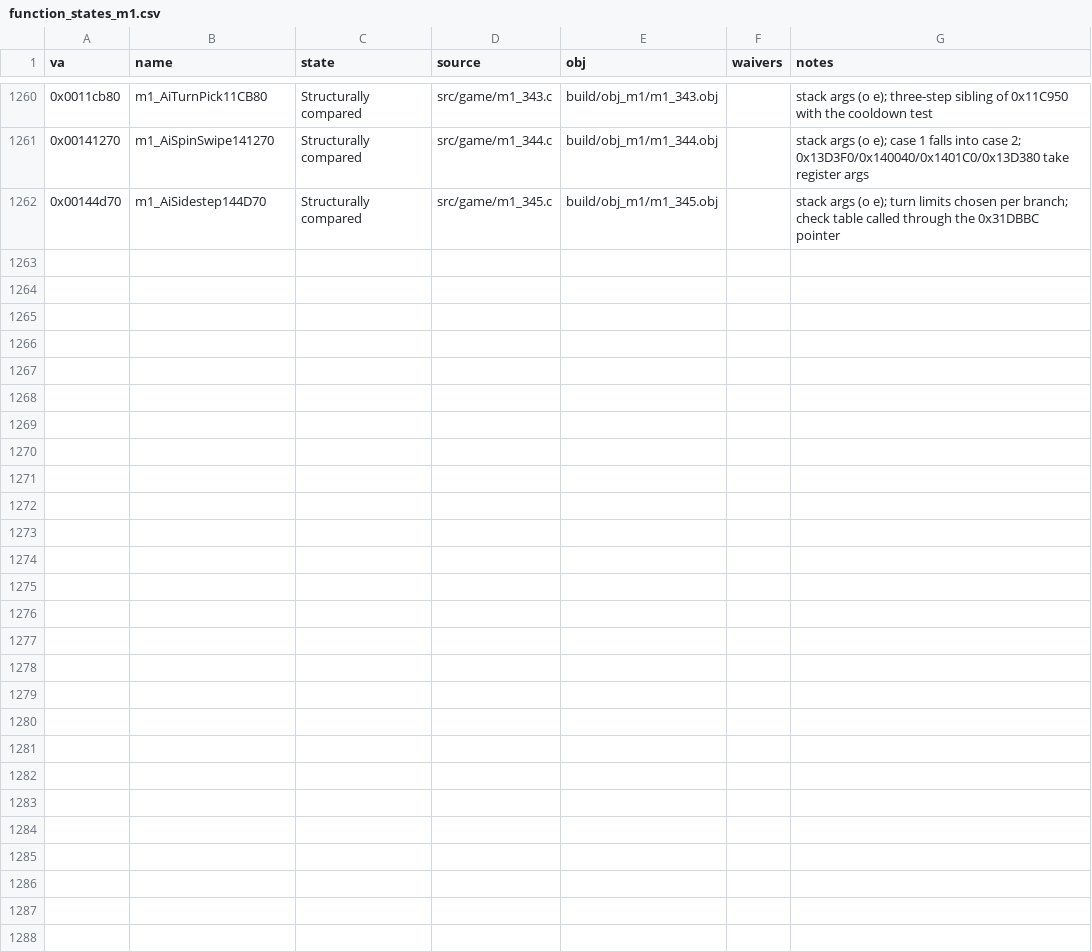
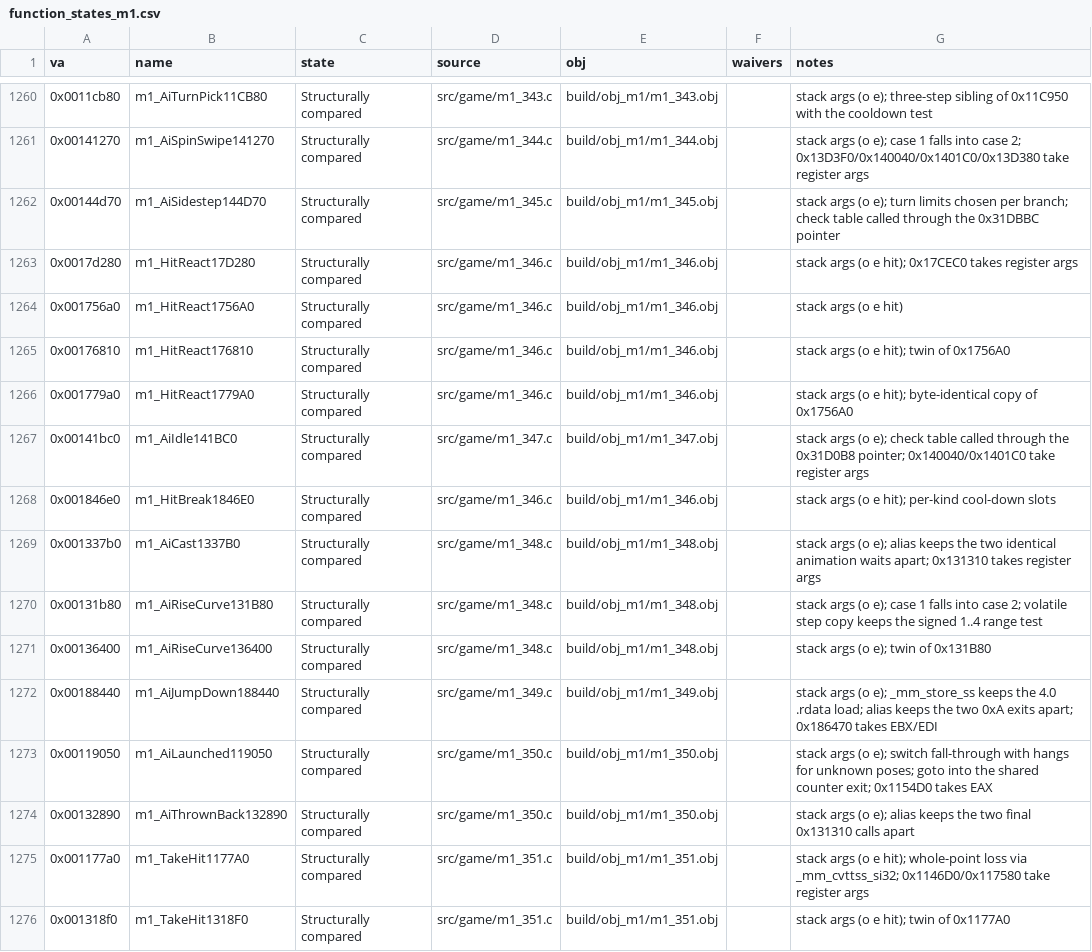
Before and after one commit to Pallypots/Project-Soul-Robber, a CSV file: config/function_states_m1.csv, drawn as a sheet; only a part is shown, gaps mark what is left out; the diff names each change by its address in the sheet, - before the commit and + after, or states it on an @@ line.

```diff
--- a/config/function_states_m1.csv
+++ b/config/function_states_m1.csv
+row 1263: 0x0017d280 | m1_HitReact17D280 | Structurally compared | src/game/m1_346.c | build/obj_m1/m1_346.obj |  | stack args (o e hit); 0x17CEC0 takes register args
+row 1264: 0x001756a0 | m1_HitReact1756A0 | Structurally compared | src/game/m1_346.c | build/obj_m1/m1_346.obj |  | stack args (o e hit)
+row 1265: 0x00176810 | m1_HitReact176810 | Structurally compared | src/game/m1_346.c | build/obj_m1/m1_346.obj |  | stack args (o e hit); twin of 0x1756A0
+row 1266: 0x001779a0 | m1_HitReact1779A0 | Structurally compared | src/game/m1_346.c | build/obj_m1/m1_346.obj |  | stack args (o e hit); byte-identical copy of 0x1756A0
+row 1267: 0x00141bc0 | m1_AiIdle141BC0 | Structurally compared | src/game/m1_347.c | build/obj_m1/m1_347.obj |  | stack args (o e); check table called through the 0x31D0B8 pointer; 0x140040/0x1401C0 take register args
+row 1268: 0x001846e0 | m1_HitBreak1846E0 | Structurally compared | src/game/m1_346.c | build/obj_m1/m1_346.obj |  | stack args (o e hit); per-kind cool-down slots
+row 1269: 0x001337b0 | m1_AiCast1337B0 | Structurally compared | src/game/m1_348.c | build/obj_m1/m1_348.obj |  | stack args (o e); alias keeps the two identical animation waits apart; 0x131310 takes register args
+row 1270: 0x00131b80 | m1_AiRiseCurve131B80 | Structurally compared | src/game/m1_348.c | build/obj_m1/m1_348.obj |  | stack args (o e); case 1 falls into case 2; volatile step copy keeps the signed 1..4 range test
+row 1271: 0x00136400 | m1_AiRiseCurve136400 | Structurally compared | src/game/m1_348.c | build/obj_m1/m1_348.obj |  | stack args (o e); twin of 0x131B80
+row 1272: 0x00188440 | m1_AiJumpDown188440 | Structurally compared | src/game/m1_349.c | build/obj_m1/m1_349.obj |  | stack args (o e); _mm_store_ss keeps the 4.0 .rdata load; alias keeps the two 0xA exits apart; 0x186470 takes EBX/EDI
+row 1273: 0x00119050 | m1_AiLaunched119050 | Structurally compared | src/game/m1_350.c | build/obj_m1/m1_350.obj |  | stack args (o e); switch fall-through with hangs for unknown poses; goto into the shared counter exit; 0x1154D0 takes EAX
+row 1274: 0x00132890 | m1_AiThrownBack132890 | Structurally compared | src/game/m1_350.c | build/obj_m1/m1_350.obj |  | stack args (o e); alias keeps the two final 0x131310 calls apart
+row 1275: 0x001177a0 | m1_TakeHit1177A0 | Structurally compared | src/game/m1_351.c | build/obj_m1/m1_351.obj |  | stack args (o e hit); whole-point loss via _mm_cvttss_si32; 0x1146D0/0x117580 take register args
+row 1276: 0x001318f0 | m1_TakeHit1318F0 | Structurally compared | src/game/m1_351.c | build/obj_m1/m1_351.obj |  | stack args (o e hit); twin of 0x1177A0
```
Also changed, not shown: config/symbols_m1.csv, 7 other files.
